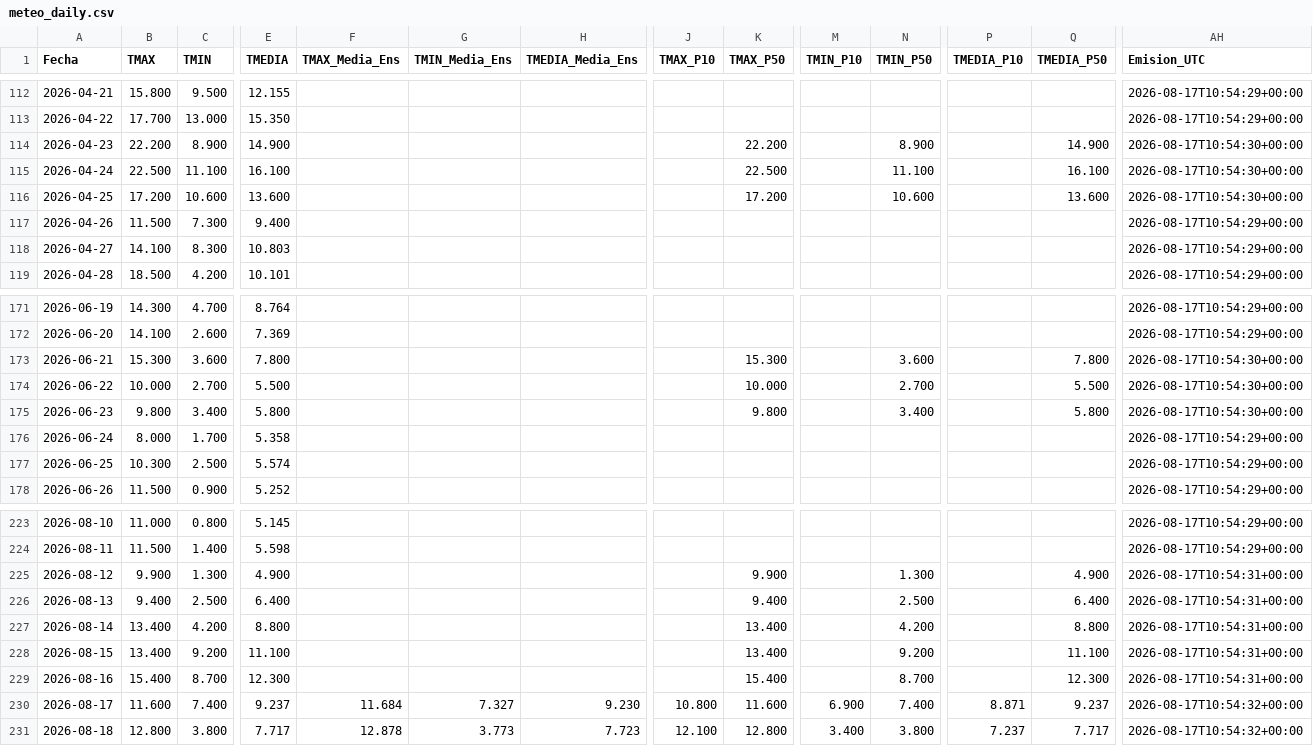
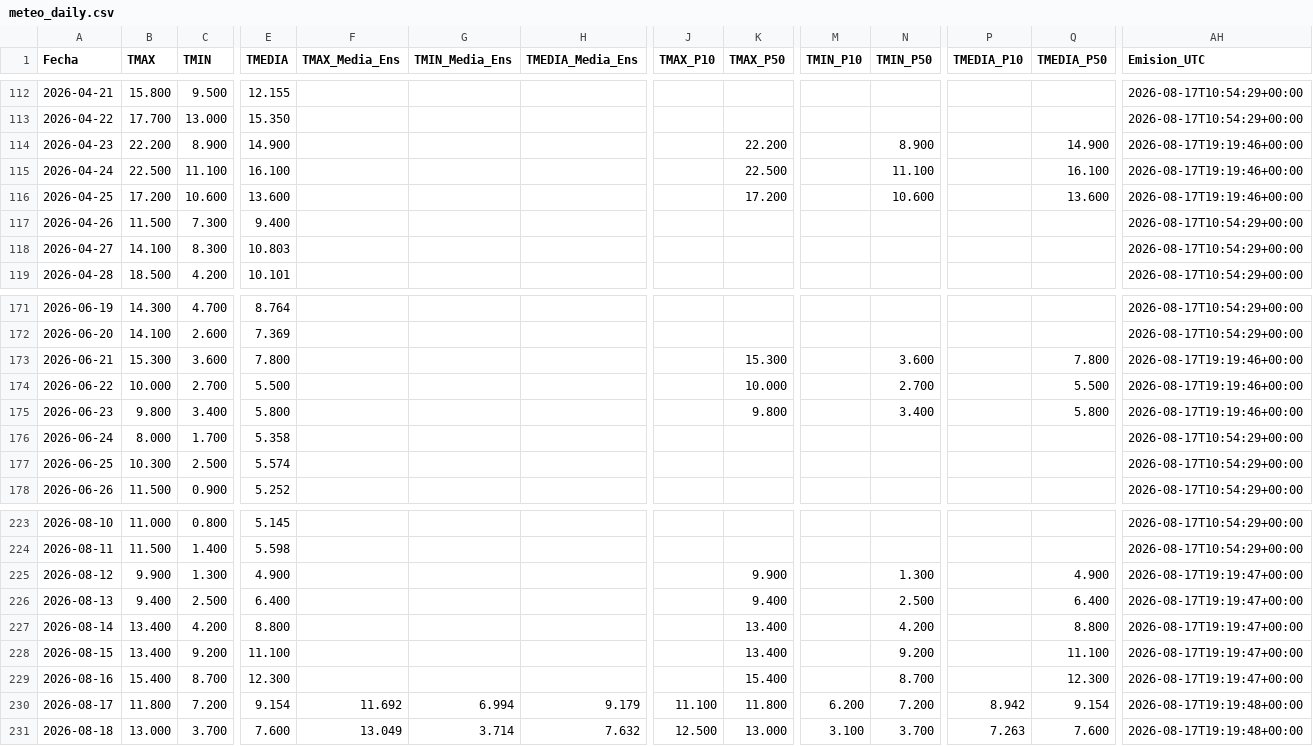
Before and after one commit to PREDWEEM/LOLIUM_BAL2026, a CSV file: meteo_daily.csv, drawn as a sheet; only a part is shown, gaps mark what is left out; the diff covers the shown part only; the diff names each change by its address in the sheet, - before the commit and + after, or states it on an @@ line.

```diff
--- a/meteo_daily.csv
+++ b/meteo_daily.csv
-AH114:AH116 (Emision_UTC): 2026-08-17T10:54:30+00:00
+AH114:AH116 (Emision_UTC): 2026-08-17T19:19:46+00:00
-AH173:AH175 (Emision_UTC): 2026-08-17T10:54:30+00:00
+AH173:AH175 (Emision_UTC): 2026-08-17T19:19:46+00:00
-AH225:AH229 (Emision_UTC): 2026-08-17T10:54:31+00:00
+AH225:AH229 (Emision_UTC): 2026-08-17T19:19:47+00:00
-B230 (TMAX): 11.600
+B230 (TMAX): 11.800
-C230 (TMIN): 7.400
+C230 (TMIN): 7.200
-E230 (TMEDIA): 9.237
+E230 (TMEDIA): 9.154
-F230 (TMAX_Media_Ens): 11.684
+F230 (TMAX_Media_Ens): 11.692
-G230 (TMIN_Media_Ens): 7.327
+G230 (TMIN_Media_Ens): 6.994
-H230 (TMEDIA_Media_Ens): 9.230
+H230 (TMEDIA_Media_Ens): 9.179
-J230 (TMAX_P10): 10.800
+J230 (TMAX_P10): 11.100
-K230 (TMAX_P50): 11.600
+K230 (TMAX_P50): 11.800
-M230 (TMIN_P10): 6.900
+M230 (TMIN_P10): 6.200
-N230 (TMIN_P50): 7.400
+N230 (TMIN_P50): 7.200
-P230 (TMEDIA_P10): 8.871
+P230 (TMEDIA_P10): 8.942
-Q230 (TMEDIA_P50): 9.237
+Q230 (TMEDIA_P50): 9.154
-AH230:AH231 (Emision_UTC): 2026-08-17T10:54:32+00:00
+AH230:AH231 (Emision_UTC): 2026-08-17T19:19:48+00:00
-B231 (TMAX): 12.800
+B231 (TMAX): 13.000
-C231 (TMIN): 3.800
+C231 (TMIN): 3.700
-E231 (TMEDIA): 7.717
+E231 (TMEDIA): 7.600
-F231 (TMAX_Media_Ens): 12.878
+F231 (TMAX_Media_Ens): 13.049
-G231 (TMIN_Media_Ens): 3.773
+G231 (TMIN_Media_Ens): 3.714
-H231 (TMEDIA_Media_Ens): 7.723
+H231 (TMEDIA_Media_Ens): 7.632
-J231 (TMAX_P10): 12.100
+J231 (TMAX_P10): 12.500
-K231 (TMAX_P50): 12.800
+K231 (TMAX_P50): 13.000
-M231 (TMIN_P10): 3.400
+M231 (TMIN_P10): 3.100
-N231 (TMIN_P50): 3.800
+N231 (TMIN_P50): 3.700
-P231 (TMEDIA_P10): 7.237
+P231 (TMEDIA_P10): 7.263
-Q231 (TMEDIA_P50): 7.717
+Q231 (TMEDIA_P50): 7.600
```
Also changed, not shown: 101 edited cells elsewhere in this file, 2 other files.
